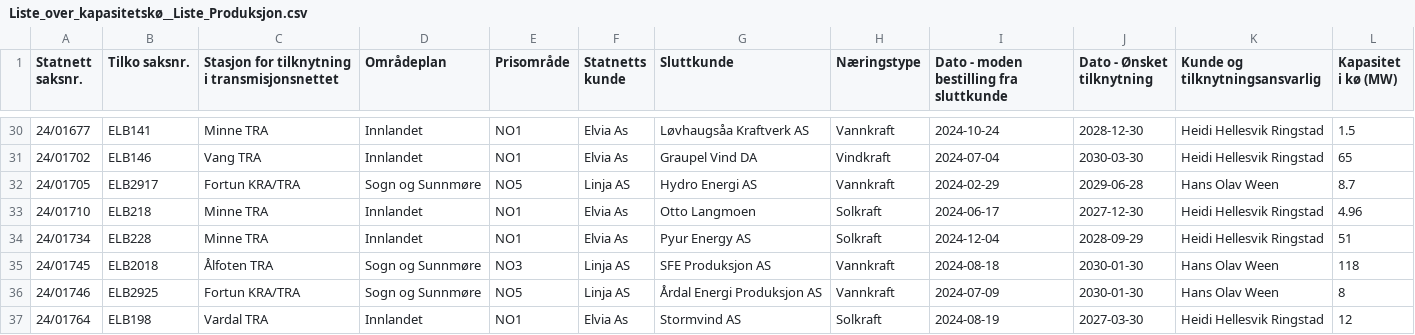
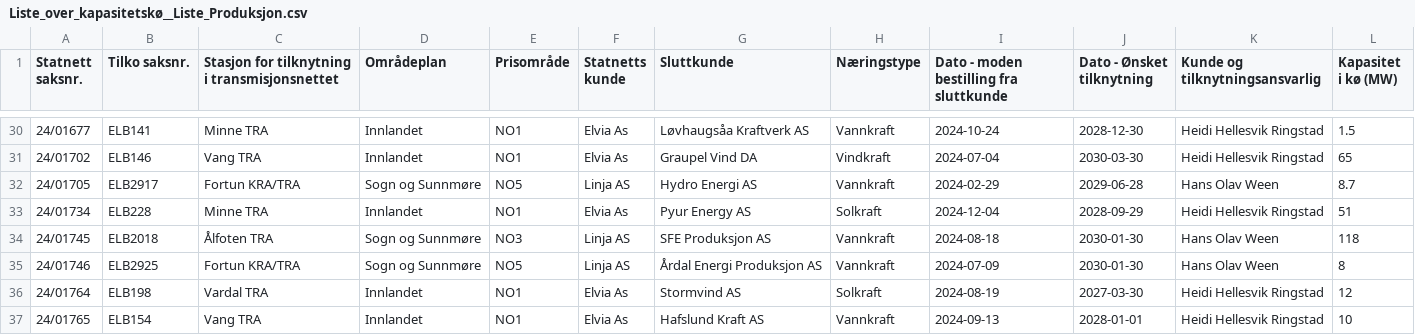
Before and after one commit to tj437/Statnett-Kapasitetsreservasjoner, a CSV file: data/kapasitetsko/Liste_over_kapasitetskø__Liste_Produksjon.csv, drawn as a sheet; only a part is shown, gaps mark what is left out; the shorter side is filled out with more unchanged rows; the diff names each change by its address in the sheet, - before the commit and + after, or states it on an @@ line.

Commit message:
Snapshot 2026-09-24 – Liste_over_kapasitetskø__Liste_Forbruk: +0/-1/~10; Liste_over_kapasitetskø__Liste_Produksjon: +0/-1/~0; Liste_over_reservasjoner__Liste_Forbruk: +1/-0/~0; Liste_over_saker_som_er_tilknyttet__Liste_For

```diff
--- a/data/kapasitetsko/Liste_over_kapasitetskø__Liste_Produksjon.csv
+++ b/data/kapasitetsko/Liste_over_kapasitetskø__Liste_Produksjon.csv
-row 33: 24/01710 | ELB218 | Minne TRA | Innlandet | NO1 | Elvia As | Otto Langmoen | Solkraft | 2024-06-17 | 2027-12-30 | Heidi Hellesvik Ringstad | 4.96
```
Also changed, not shown: data/kapasitetsko/Liste_over_kapasitetskø__Liste_Forbruk.csv, data/reservasjoner/Liste_over_reservasjoner__Liste_Forbruk.csv, 1 other file.
